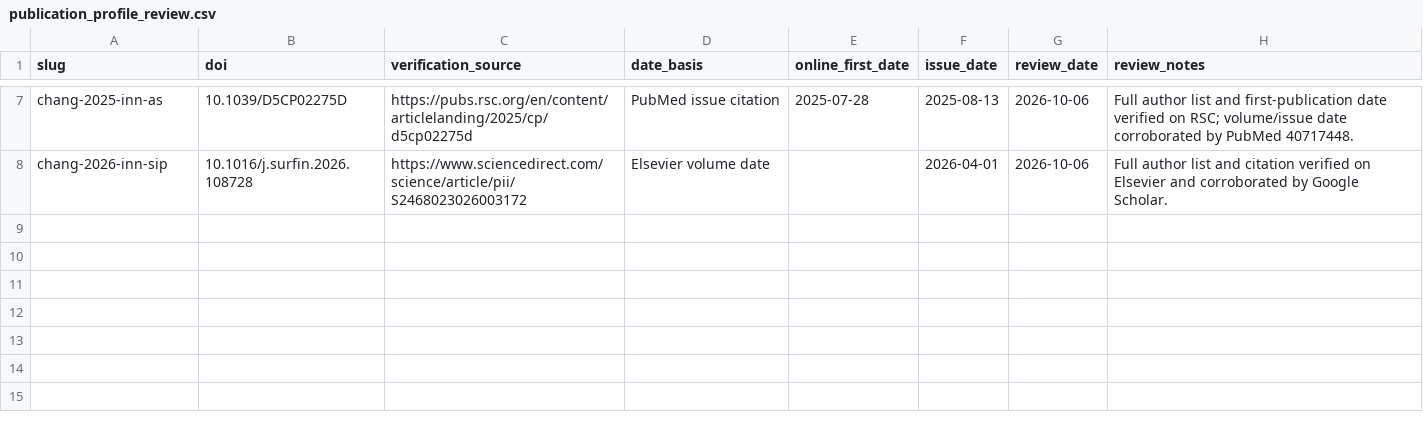
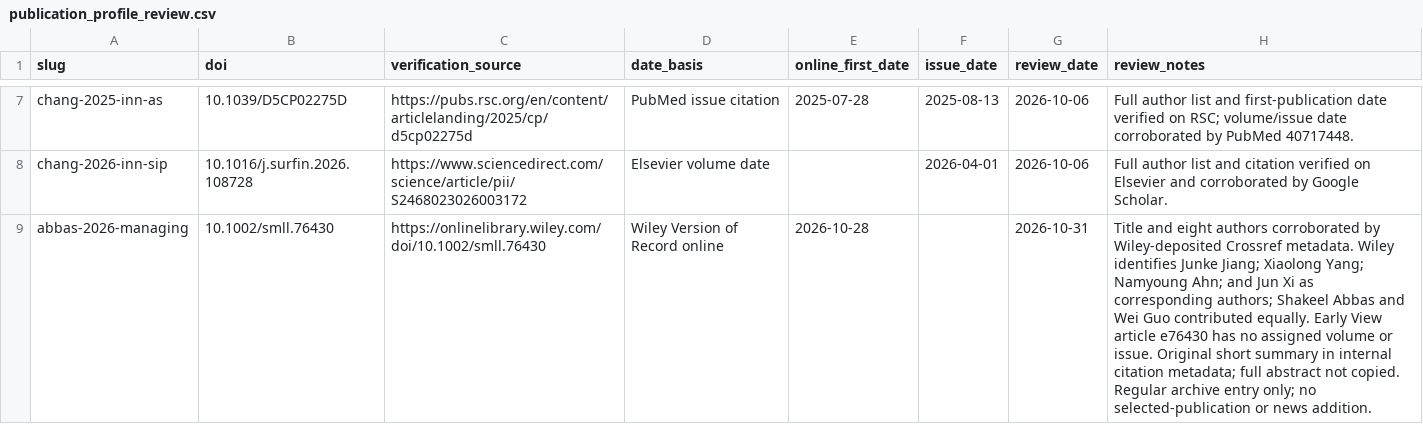
Before and after one commit to JunkeJiang/junkejiang_academic.github.io, a CSV file: tools/publication_profile_review.csv, drawn as a sheet; only a part is shown, gaps mark what is left out.

Commit message:
Add Small corresponding-author publication to archive

```diff
--- a/tools/publication_profile_review.csv
+++ b/tools/publication_profile_review.csv
@@ -8 +8,2 @@ chang-2025-inn-as,10.1039/D5CP02275D,https://pubs.rsc.org/en/content/articleland
 chang-2026-inn-sip,10.1016/j.surfin.2026.108728,https://www.sciencedirect.com/science/article/pii/S2468023026003172,Elsevier volume date,,2026-04-01,2026-10-06,Full author list and citation verified on Elsevier and corroborated by Google Scholar.
+abbas-2026-managing,10.1002/smll.76430,https://onlinelibrary.wiley.com/doi/10.1002/smll.76430,Wiley Version of Record online,2026-10-28,,2026-10-31,"Title and eight authors corroborated by Wiley-deposited Crossref metadata. Wiley identifies Junke Jiang; Xiaolong Yang; Namyoung Ahn; and Jun Xi as corresponding authors; Shakeel Abbas and Wei Guo contributed equally. Early View article e76430 has no assigned volume or issue. Original short summary in internal citation metadata; full abstract not copied. Regular archive entry only; no selected-publication or news addition."
```
Also changed, not shown: tools/publication_assets_review.csv, tools/publication_metadata_enriched.csv, 17 other files.
